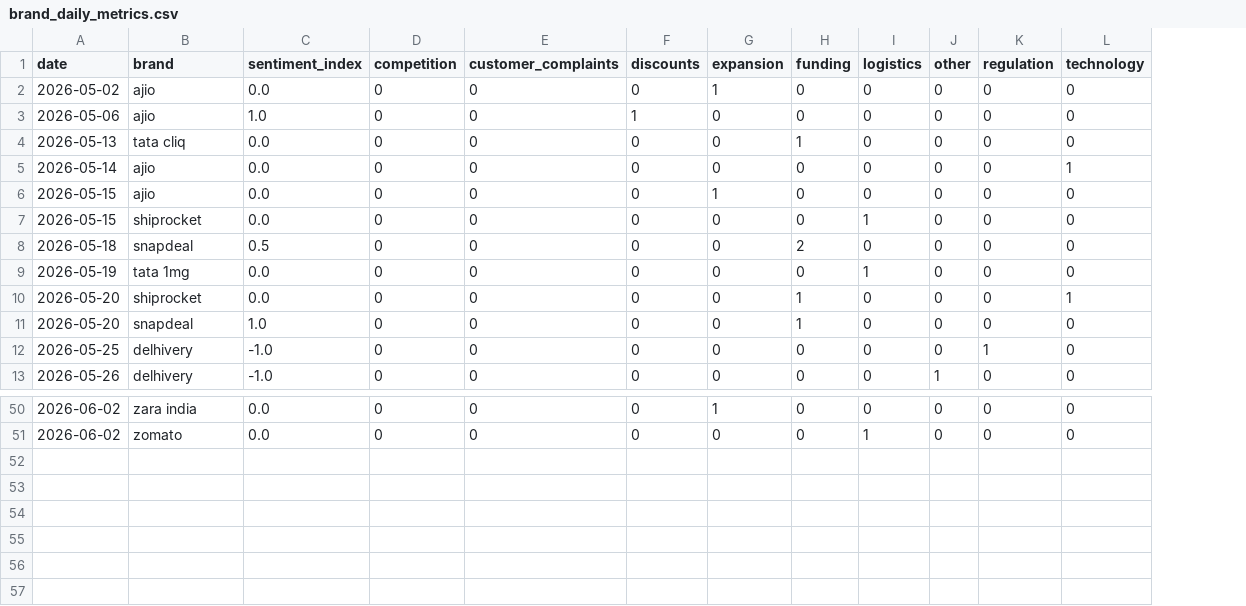
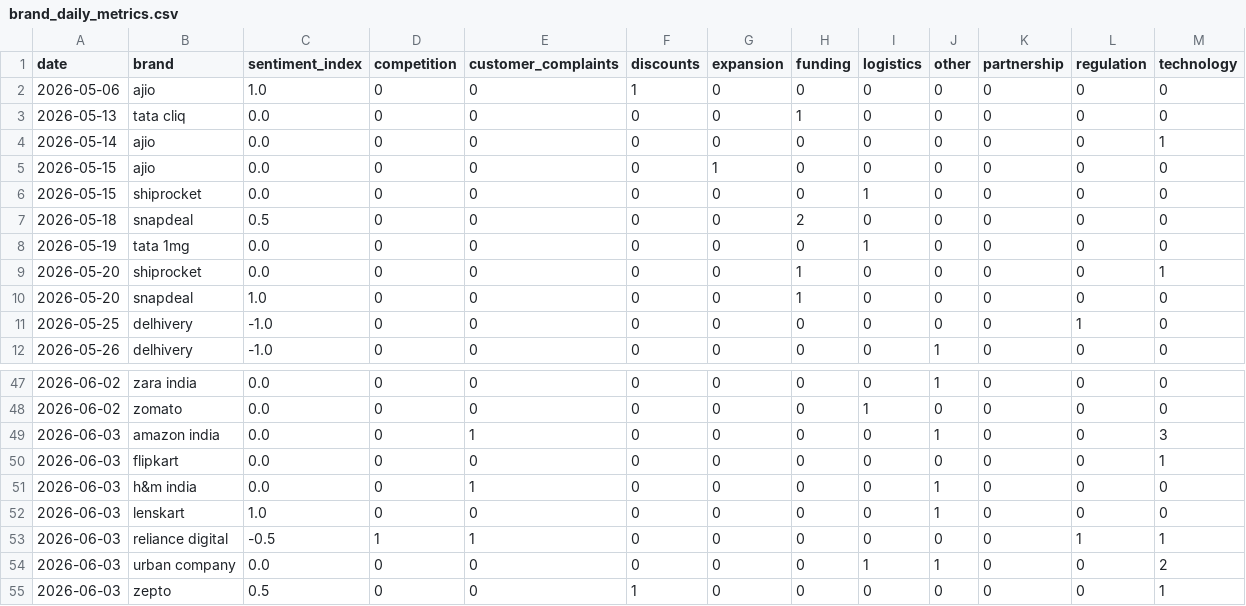
Before and after one commit to akanksha726/Infosys-Springboard, a CSV file: data/processed/brand_daily_metrics.csv, drawn as a sheet; only a part is shown, gaps mark what is left out; removed rows and columns are numbered as before the commit, all else as after; the diff covers the shown part only; the diff names each change by its address in the sheet, - before the commit and + after, or states it on an @@ line.

```diff
--- a/data/processed/brand_daily_metrics.csv
+++ b/data/processed/brand_daily_metrics.csv
+column K (partnership), rows 2-12: all 0; rows 47-48: 0 | 0
-row 2: 2026-05-02 | ajio | 0.0 | 0 | 0 | 0 | 1 | 0 | 0 | 0 | 0 | 0
-G47 (expansion): 1
+G47 (expansion): 0
-J47 (other): 0
+J47 (other): 1
+row 49: 2026-06-03 | amazon india | 0.0 | 0 | 1 | 0 | 0 | 0 | 0 | 1 | 0 | 0 | 3
+row 50: 2026-06-03 | flipkart | 0.0 | 0 | 0 | 0 | 0 | 0 | 0 | 0 | 0 | 0 | 1
+row 51: 2026-06-03 | h&m india | 0.0 | 0 | 1 | 0 | 0 | 0 | 0 | 1 | 0 | 0 | 0
+row 52: 2026-06-03 | lenskart | 1.0 | 0 | 0 | 0 | 0 | 0 | 0 | 1 | 0 | 0 | 0
+row 53: 2026-06-03 | reliance digital | -0.5 | 1 | 1 | 0 | 0 | 0 | 0 | 0 | 0 | 1 | 1
+row 54: 2026-06-03 | urban company | 0.0 | 0 | 0 | 0 | 0 | 0 | 1 | 1 | 0 | 0 | 2
+row 55: 2026-06-03 | zepto | 0.5 | 0 | 0 | 1 | 0 | 0 | 0 | 0 | 0 | 0 | 1
```
Also changed, not shown: 2 added rows, 4 removed rows and 13 edited cells elsewhere in this file, data/processed/daily_market_metrics.csv, data/processed/market_forecast_history.csv, 1 other file.
